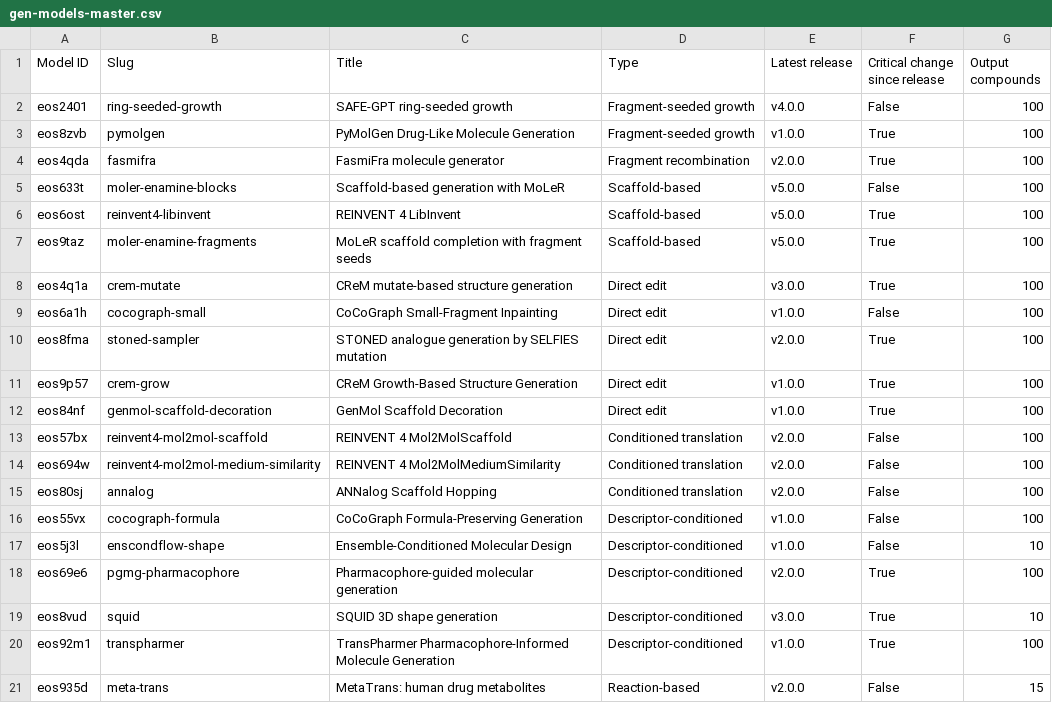
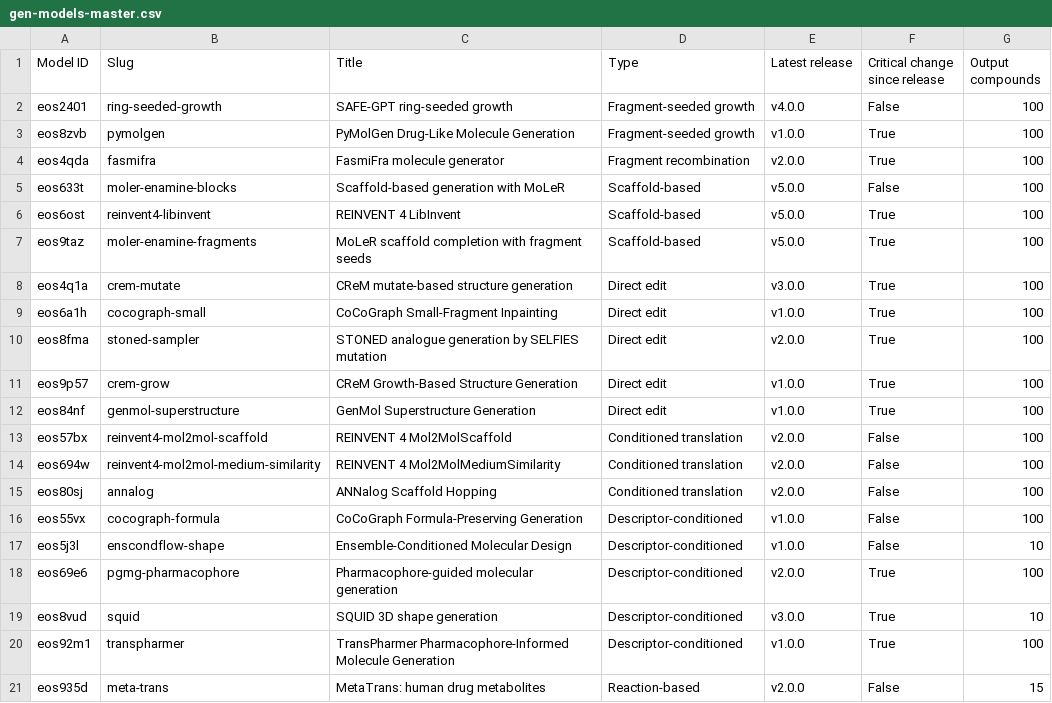
Before and after one commit to ersilia-os/chem-sampler, a CSV file: examples/gen-models-audit/gen-models-master.csv, drawn as a sheet.

```diff
--- a/examples/gen-models-audit/gen-models-master.csv
+++ b/examples/gen-models-audit/gen-models-master.csv
@@ -8,6 +8,6 @@ eos9taz,moler-enamine-fragments,MoLeR scaffold completion with fragment seeds,Sc
 eos4q1a,crem-mutate,CReM mutate-based structure generation,Direct edit,v3.0.0,True,100
-eos6a1h,cocograph-small,CoCoGraph Small-Fragment Inpainting,Direct edit,v1.0.0,False,100
+eos6a1h,cocograph-small,CoCoGraph Small-Fragment Inpainting,Direct edit,v1.0.0,True,100
 eos8fma,stoned-sampler,STONED analogue generation by SELFIES mutation,Direct edit,v2.0.0,True,100
 eos9p57,crem-grow,CReM Growth-Based Structure Generation,Direct edit,v1.0.0,True,100
-eos84nf,genmol-scaffold-decoration,GenMol Scaffold Decoration,Direct edit,v1.0.0,True,100
+eos84nf,genmol-superstructure,GenMol Superstructure Generation,Direct edit,v1.0.0,True,100
 eos57bx,reinvent4-mol2mol-scaffold,REINVENT 4 Mol2MolScaffold,Conditioned translation,v2.0.0,False,100
```
Also changed, not shown: 2 other files.
